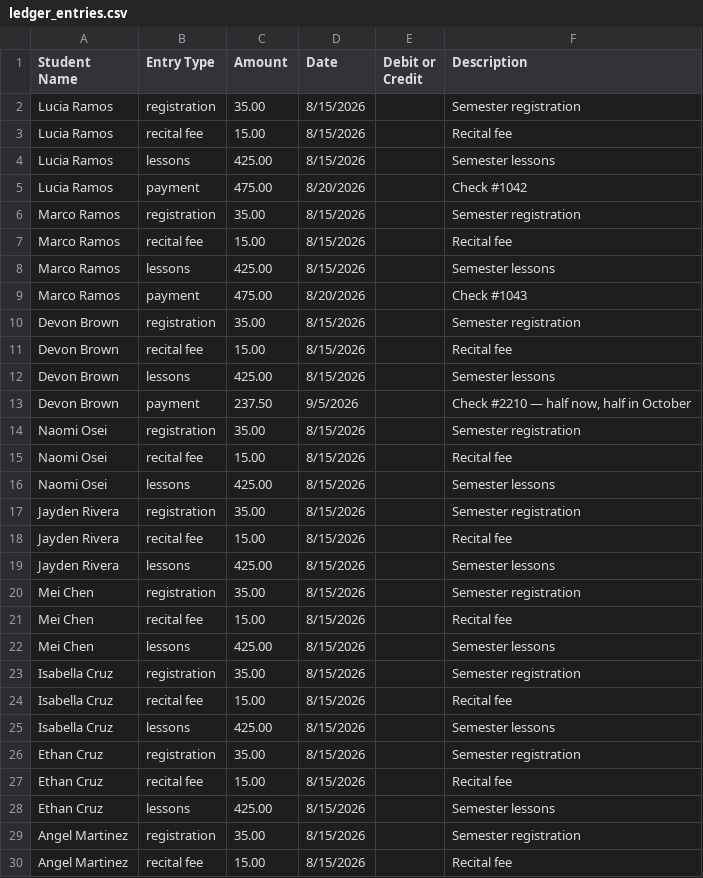
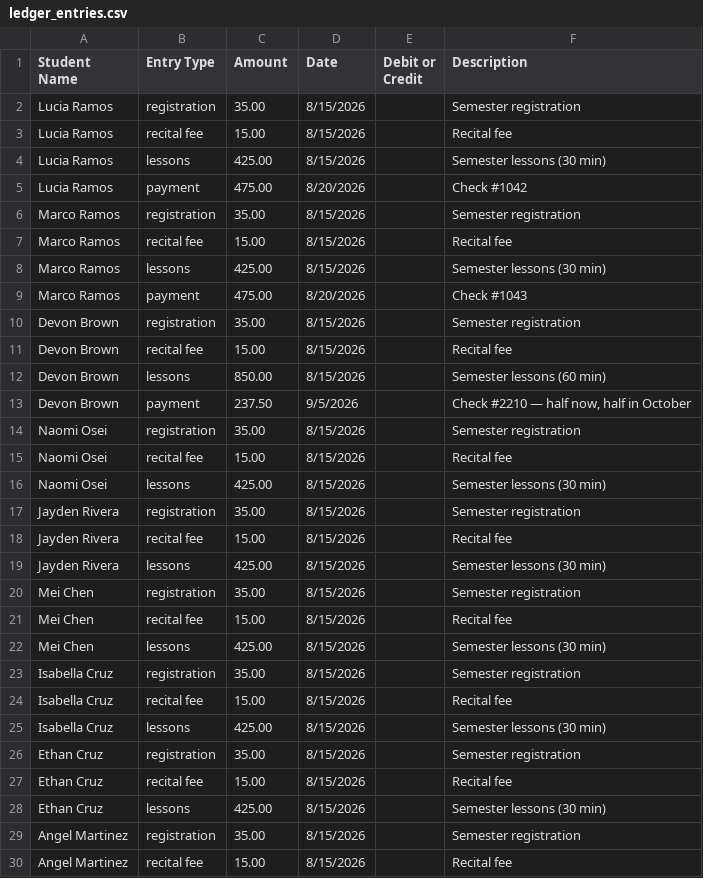
Before and after one commit to FriendlyNeighborhoodHacker/portal.bronxconservatory.org, a CSV file: sample_data/fall_semester/ledger_entries.csv, drawn as a sheet; only a part is shown; the diff covers the shown part only.

Commit message:
ledger_entries

```diff
--- a/sample_data/fall_semester/ledger_entries.csv
+++ b/sample_data/fall_semester/ledger_entries.csv
@@ -3,3 +3,3 @@ Lucia Ramos,registration,35.00,8/15/2026,,Semester registration
 Lucia Ramos,recital fee,15.00,8/15/2026,,Recital fee
-Lucia Ramos,lessons,425.00,8/15/2026,,Semester lessons
+Lucia Ramos,lessons,425.00,8/15/2026,,Semester lessons (30 min)
 Lucia Ramos,payment,475.00,8/20/2026,,Check #1042
@@ -7,3 +7,3 @@ Marco Ramos,registration,35.00,8/15/2026,,Semester registration
 Marco Ramos,recital fee,15.00,8/15/2026,,Recital fee
-Marco Ramos,lessons,425.00,8/15/2026,,Semester lessons
+Marco Ramos,lessons,425.00,8/15/2026,,Semester lessons (30 min)
 Marco Ramos,payment,475.00,8/20/2026,,Check #1043
@@ -11,3 +11,3 @@ Devon Brown,registration,35.00,8/15/2026,,Semester registration
 Devon Brown,recital fee,15.00,8/15/2026,,Recital fee
-Devon Brown,lessons,425.00,8/15/2026,,Semester lessons
+Devon Brown,lessons,850.00,8/15/2026,,Semester lessons (60 min)
 Devon Brown,payment,237.50,9/5/2026,,"Check #2210 — half now, half in October"
@@ -15,15 +15,15 @@ Naomi Osei,registration,35.00,8/15/2026,,Semester registration
 Naomi Osei,recital fee,15.00,8/15/2026,,Recital fee
-Naomi Osei,lessons,425.00,8/15/2026,,Semester lessons
+Naomi Osei,lessons,425.00,8/15/2026,,Semester lessons (30 min)
 Jayden Rivera,registration,35.00,8/15/2026,,Semester registration
 Jayden Rivera,recital fee,15.00,8/15/2026,,Recital fee
-Jayden Rivera,lessons,425.00,8/15/2026,,Semester lessons
+Jayden Rivera,lessons,425.00,8/15/2026,,Semester lessons (30 min)
 Mei Chen,registration,35.00,8/15/2026,,Semester registration
 Mei Chen,recital fee,15.00,8/15/2026,,Recital fee
-Mei Chen,lessons,425.00,8/15/2026,,Semester lessons
+Mei Chen,lessons,425.00,8/15/2026,,Semester lessons (30 min)
 Isabella Cruz,registration,35.00,8/15/2026,,Semester registration
 Isabella Cruz,recital fee,15.00,8/15/2026,,Recital fee
-Isabella Cruz,lessons,425.00,8/15/2026,,Semester lessons
+Isabella Cruz,lessons,425.00,8/15/2026,,Semester lessons (30 min)
 Ethan Cruz,registration,35.00,8/15/2026,,Semester registration
 Ethan Cruz,recital fee,15.00,8/15/2026,,Recital fee
-Ethan Cruz,lessons,425.00,8/15/2026,,Semester lessons
+Ethan Cruz,lessons,425.00,8/15/2026,,Semester lessons (30 min)
 Angel Martinez,registration,35.00,8/15/2026,,Semester registration
```
Also changed, not shown: 3 edited cells elsewhere in this file, sample_data/fall_semester/semester_location_reservations.csv.
